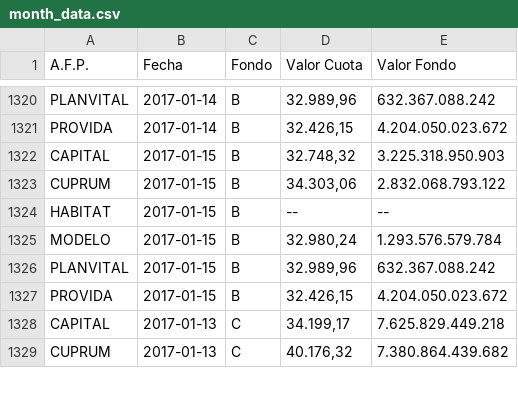
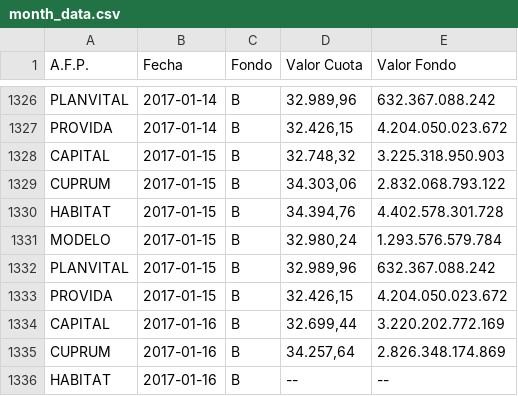
Before and after one commit to collabmarket/data_afp, a CSV file: rawdata/month_data.csv, drawn as a sheet; only a part is shown, gaps mark what is left out; the shorter side is filled out with more unchanged rows; the diff covers the shown part only.

```diff
--- a/rawdata/month_data.csv
+++ b/rawdata/month_data.csv
@@ -1323,3 +1329,3 @@ CAPITAL,2017-01-15,B,"32.748,32 ",3.225.318.950.903
 CUPRUM,2017-01-15,B,"34.303,06 ",2.832.068.793.122
-HABITAT,2017-01-15,B,-- ,--
+HABITAT,2017-01-15,B,"34.394,76 ",4.402.578.301.728
 MODELO,2017-01-15,B,"32.980,24 ",1.293.576.579.784
@@ -1327 +1333,4 @@ PLANVITAL,2017-01-15,B,"32.989,96 ",632.367.088.242
 PROVIDA,2017-01-15,B,"32.426,15 ",4.204.050.023.672
+CAPITAL,2017-01-16,B,"32.699,44 ",3.220.202.772.169
+CUPRUM,2017-01-16,B,"34.257,64 ",2.826.348.174.869
+HABITAT,2017-01-16,B,-- ,--
```
Also changed, not shown: 27 added rows and 28 edited cells elsewhere in this file, 6 other files.
